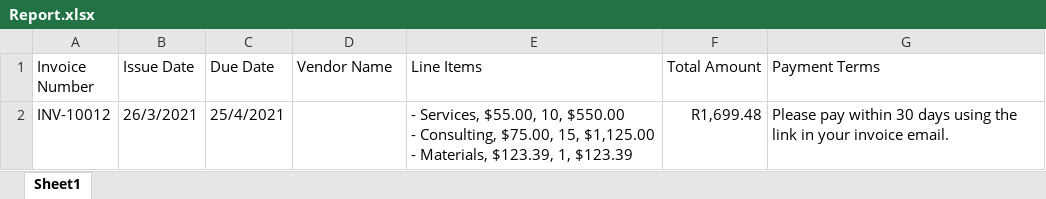
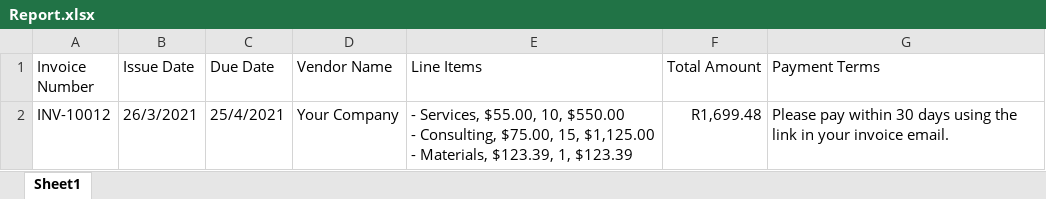
Before and after one commit to majortank/DocumentUnderstanding, an Excel workbook: sample_data/out/Report.xlsx, sheet Sheet1, drawn as a sheet; values as stored, in another font and other column widths than the file's, no borders; the diff names each change by its address in the sheet, - before the commit and + after, or states it on an @@ line.

Commit message:
--

```diff
--- a/sample_data/out/Report.xlsx (sheet Sheet1)
+++ b/sample_data/out/Report.xlsx (sheet Sheet1)
-D2 (Vendor Name): (empty)
+D2 (Vendor Name): Your Company
```
